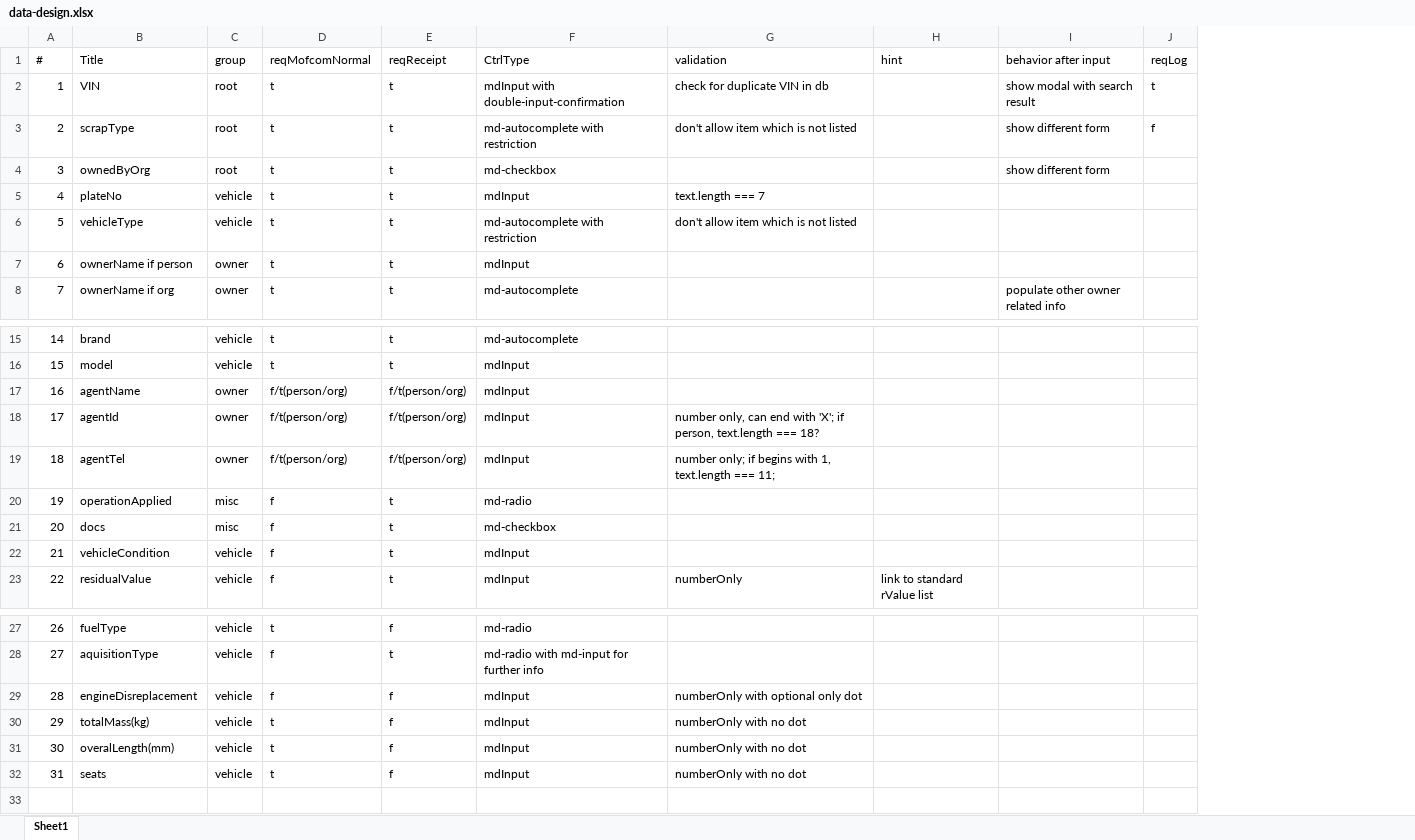
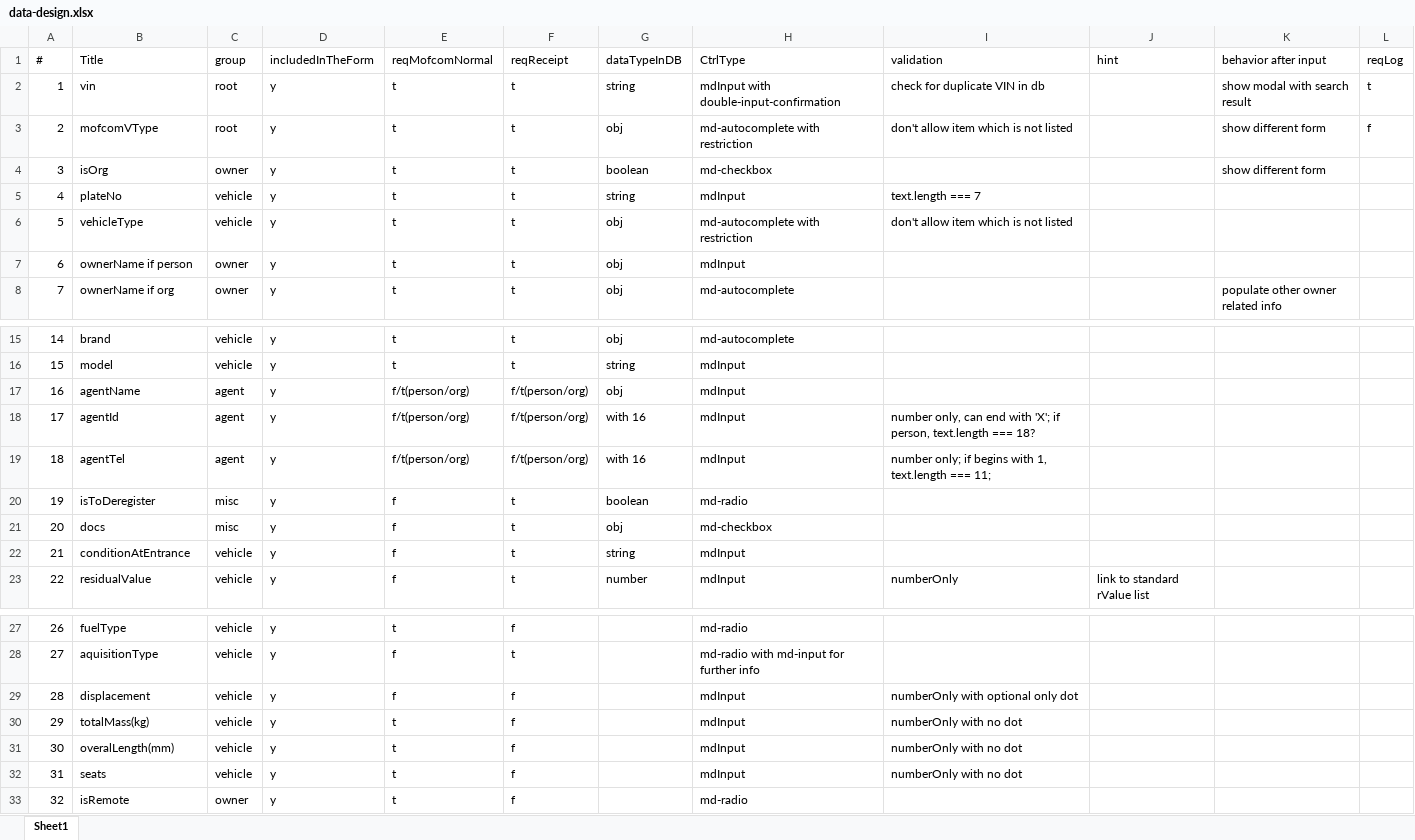
Before and after one commit to rxjs-space/lyfront, an Excel workbook: dummy-data/data-design.xlsx, sheet Sheet1, drawn as a sheet; only a part is shown, gaps mark what is left out; values as stored, in another font and other column widths than the file's, no borders; the diff names each change by its address in the sheet, - before the commit and + after, or states it on an @@ line.

Commit message:
simple http request to vehicles

```diff
--- a/dummy-data/data-design.xlsx (sheet Sheet1)
+++ b/dummy-data/data-design.xlsx (sheet Sheet1)
+column D (includedInTheForm), rows 2-8: all y; rows 15-23: all y; rows 27-32: all y
+column G (dataTypeInDB), rows 2-8: string | obj | boolean | string | obj | obj | obj; rows 15-23: obj | string | obj | with 16 | with 16 | boolean | obj | string | number
-B2 (Title): VIN
+B2 (Title): vin
-B3 (Title): scrapType
+B3 (Title): mofcomVType
-B4 (Title): ownedByOrg
+B4 (Title): isOrg
-C4 (group): root
+C4 (group): owner
-C17:C19 (group): owner
+C17:C19 (group): agent
-B20 (Title): operationApplied
+B20 (Title): isToDeregister
-B22 (Title): vehicleCondition
+B22 (Title): conditionAtEntrance
-B29 (Title): engineDisreplacement
+B29 (Title): displacement
+row 33: 32 | isRemote | owner | y | t | f |  | md-radio
```
Also changed, not shown: 15 other files.
